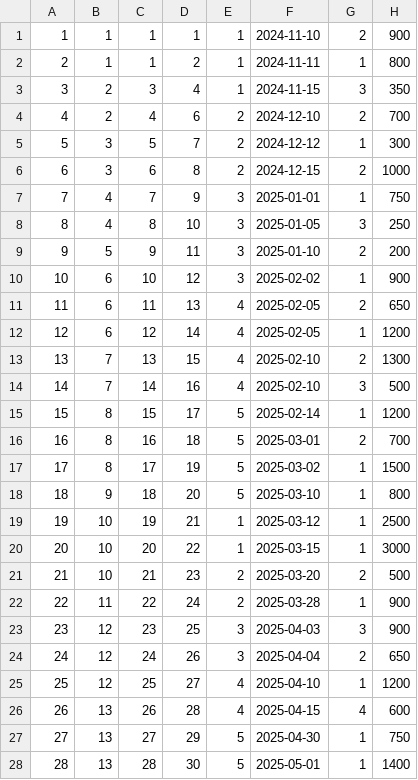
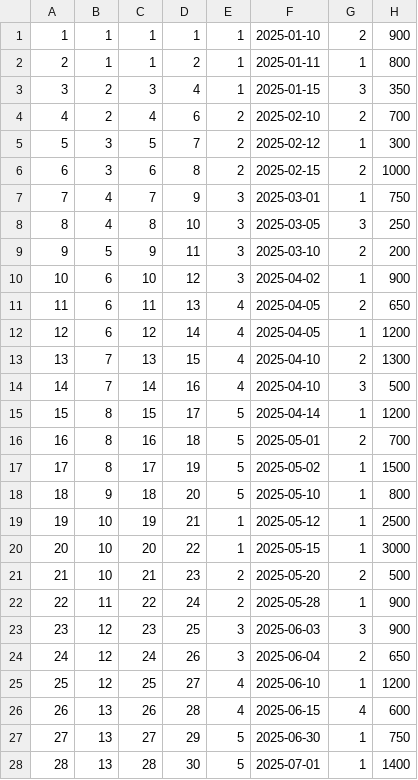
Before and after one commit to MsolisV24/ProyectoTecnicasProgramacion2025, a CSV file: expenses.csv, drawn as a sheet; only a part is shown; the diff covers the shown part only.

```diff
--- a/expenses.csv
+++ b/expenses.csv
@@ -1,28 +1,28 @@
-1,1,1,1,1,2024-11-10,2,900
-2,1,1,2,1,2024-11-11,1,800
-3,2,3,4,1,2024-11-15,3,350
-4,2,4,6,2,2024-12-10,2,700
-5,3,5,7,2,2024-12-12,1,300
-6,3,6,8,2,2024-12-15,2,1000
-7,4,7,9,3,2025-01-01,1,750
-8,4,8,10,3,2025-01-05,3,250
-9,5,9,11,3,2025-01-10,2,200
-10,6,10,12,3,2025-02-02,1,900
-11,6,11,13,4,2025-02-05,2,650
-12,6,12,14,4,2025-02-05,1,1200
-13,7,13,15,4,2025-02-10,2,1300
-14,7,14,16,4,2025-02-10,3,500
-15,8,15,17,5,2025-02-14,1,1200
-16,8,16,18,5,2025-03-01,2,700
-17,8,17,19,5,2025-03-02,1,1500
-18,9,18,20,5,2025-03-10,1,800
-19,10,19,21,1,2025-03-12,1,2500
-20,10,20,22,1,2025-03-15,1,3000
-21,10,21,23,2,2025-03-20,2,500
-22,11,22,24,2,2025-03-28,1,900
-23,12,23,25,3,2025-04-03,3,900
-24,12,24,26,3,2025-04-04,2,650
-25,12,25,27,4,2025-04-10,1,1200
-26,13,26,28,4,2025-04-15,4,600
-27,13,27,29,5,2025-04-30,1,750
-28,13,28,30,5,2025-05-01,1,1400
+1,1,1,1,1,2025-01-10,2,900
+2,1,1,2,1,2025-01-11,1,800
+3,2,3,4,1,2025-01-15,3,350
+4,2,4,6,2,2025-02-10,2,700
+5,3,5,7,2,2025-02-12,1,300
+6,3,6,8,2,2025-02-15,2,1000
+7,4,7,9,3,2025-03-01,1,750
+8,4,8,10,3,2025-03-05,3,250
+9,5,9,11,3,2025-03-10,2,200
+10,6,10,12,3,2025-04-02,1,900
+11,6,11,13,4,2025-04-05,2,650
+12,6,12,14,4,2025-04-05,1,1200
+13,7,13,15,4,2025-04-10,2,1300
+14,7,14,16,4,2025-04-10,3,500
+15,8,15,17,5,2025-04-14,1,1200
+16,8,16,18,5,2025-05-01,2,700
+17,8,17,19,5,2025-05-02,1,1500
+18,9,18,20,5,2025-05-10,1,800
+19,10,19,21,1,2025-05-12,1,2500
+20,10,20,22,1,2025-05-15,1,3000
+21,10,21,23,2,2025-05-20,2,500
+22,11,22,24,2,2025-05-28,1,900
+23,12,23,25,3,2025-06-03,3,900
+24,12,24,26,3,2025-06-04,2,650
+25,12,25,27,4,2025-06-10,1,1200
+26,13,26,28,4,2025-06-15,4,600
+27,13,27,29,5,2025-06-30,1,750
+28,13,28,30,5,2025-07-01,1,1400
```
Also changed, not shown: 72 edited cells elsewhere in this file, src/ClassProyecto/expenses.csv, src/ClassProyecto/producers.csv, 37 other files.
